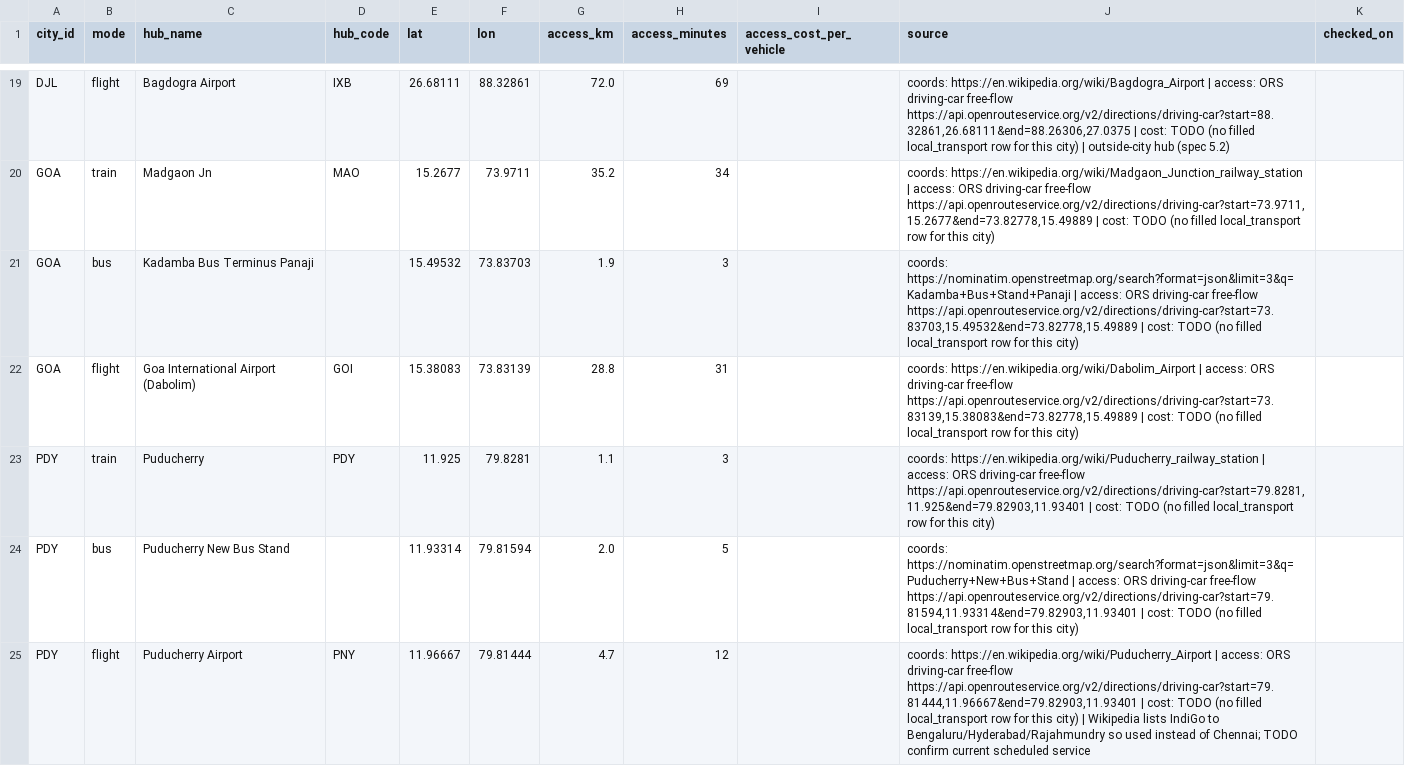
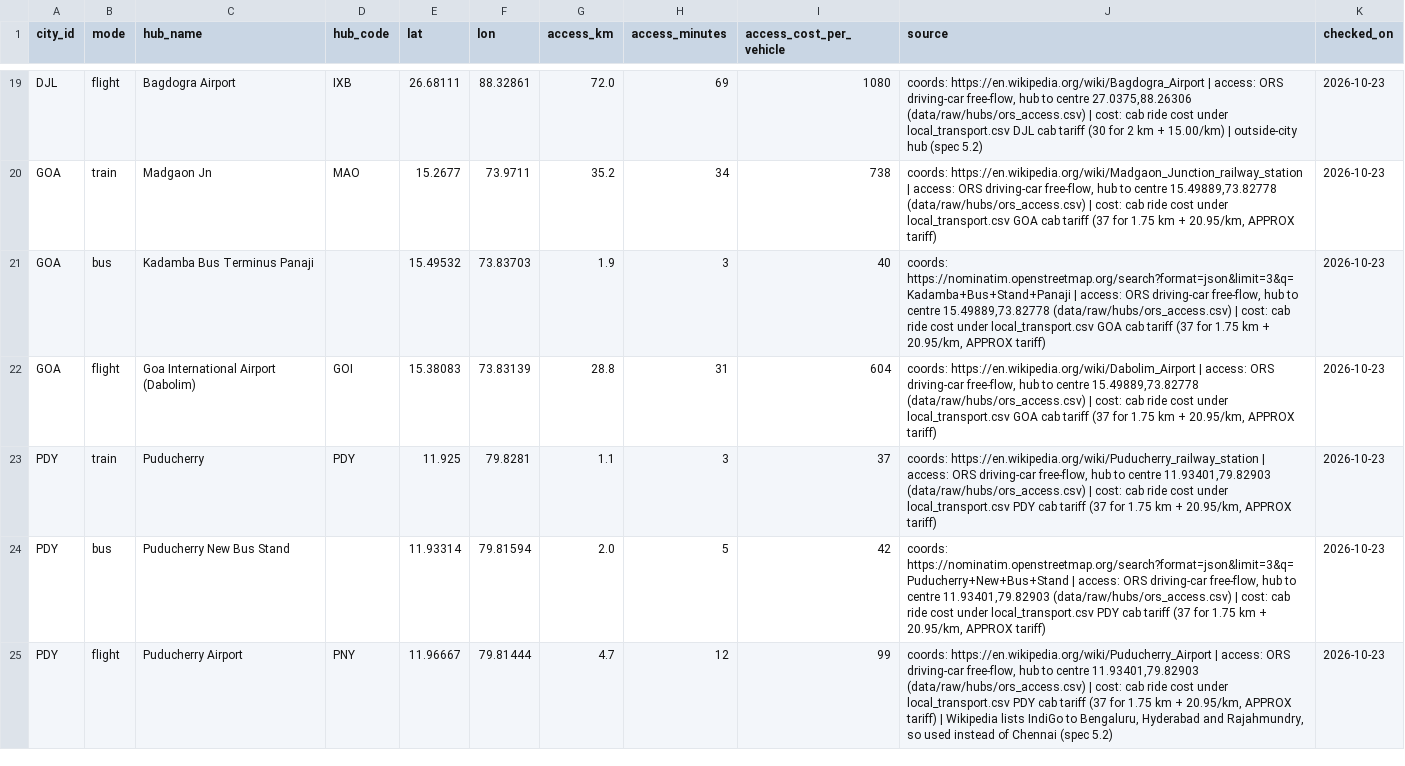
Before and after one commit to lekhyapillarikuppam/Project-4, a CSV file: data/curated/hubs.csv, drawn as a sheet; only a part is shown, gaps mark what is left out; the diff covers the shown part only; the diff names each change by its address in the sheet, - before the commit and + after, or states it on an @@ line.

```diff
--- a/data/curated/hubs.csv
+++ b/data/curated/hubs.csv
-I19 (access_cost_per_vehicle): (empty)
+I19 (access_cost_per_vehicle): 1080
-J19 (source): …ORS driving-car free-flow https://api.openrouteservice.org/v2/directions/driving-car?start=88.32861,26.68111&end=88.26306,27.0375 | cost: TODO (no filled local_transport row for this city) | outside-city…
+J19 (source): …ORS driving-car free-flow, hub to centre 27.0375,88.26306 (data/raw/hubs/ors_access.csv) | cost: cab ride cost under local_transport.csv DJL cab tariff (30 for 2 km + 15.00/km) | outside-city…
-K19:K25 (checked_on): (empty)
+K19:K25 (checked_on): 2026-10-23
-I20 (access_cost_per_vehicle): (empty)
+I20 (access_cost_per_vehicle): 738
-J20 (source): …ORS driving-car free-flow https://api.openrouteservice.org/v2/directions/driving-car?start=73.9711,15.2677&end=73.82778,15.49889 | cost: TODO (no filled local_transport row for this city)
+J20 (source): …ORS driving-car free-flow, hub to centre 15.49889,73.82778 (data/raw/hubs/ors_access.csv) | cost: cab ride cost under local_transport.csv GOA cab tariff (37 for 1.75 km + 20.95/km, APPROX tariff)
-I21 (access_cost_per_vehicle): (empty)
+I21 (access_cost_per_vehicle): 40
-J21 (source): …ORS driving-car free-flow https://api.openrouteservice.org/v2/directions/driving-car?start=73.83703,15.49532&end=73.82778,15.49889 | cost: TODO (no filled local_transport row for this city)
+J21 (source): …ORS driving-car free-flow, hub to centre 15.49889,73.82778 (data/raw/hubs/ors_access.csv) | cost: cab ride cost under local_transport.csv GOA cab tariff (37 for 1.75 km + 20.95/km, APPROX tariff)
-I22 (access_cost_per_vehicle): (empty)
+I22 (access_cost_per_vehicle): 604
-J22 (source): …ORS driving-car free-flow https://api.openrouteservice.org/v2/directions/driving-car?start=73.83139,15.38083&end=73.82778,15.49889 | cost: TODO (no filled local_transport row for this city)
+J22 (source): …ORS driving-car free-flow, hub to centre 15.49889,73.82778 (data/raw/hubs/ors_access.csv) | cost: cab ride cost under local_transport.csv GOA cab tariff (37 for 1.75 km + 20.95/km, APPROX tariff)
-I23 (access_cost_per_vehicle): (empty)
+I23 (access_cost_per_vehicle): 37
-J23 (source): …ORS driving-car free-flow https://api.openrouteservice.org/v2/directions/driving-car?start=79.8281,11.925&end=79.82903,11.93401 | cost: TODO (no filled local_transport row for this city)
+J23 (source): …ORS driving-car free-flow, hub to centre 11.93401,79.82903 (data/raw/hubs/ors_access.csv) | cost: cab ride cost under local_transport.csv PDY cab tariff (37 for 1.75 km + 20.95/km, APPROX tariff)
-I24 (access_cost_per_vehicle): (empty)
+I24 (access_cost_per_vehicle): 42
-J24 (source): …ORS driving-car free-flow https://api.openrouteservice.org/v2/directions/driving-car?start=79.81594,11.93314&end=79.82903,11.93401 | cost: TODO (no filled local_transport row for this city)
+J24 (source): …ORS driving-car free-flow, hub to centre 11.93401,79.82903 (data/raw/hubs/ors_access.csv) | cost: cab ride cost under local_transport.csv PDY cab tariff (37 for 1.75 km + 20.95/km, APPROX tariff)
-I25 (access_cost_per_vehicle): (empty)
+I25 (access_cost_per_vehicle): 99
-J25 (source): …ORS driving-car free-flow https://api.openrouteservice.org/v2/directions/driving-car?start=79.81444,11.96667&end=79.82903,11.93401 | cost: TODO (no filled local_transport row for this city) | Wikipedia lists IndiGo to Bengaluru/Hyderabad/Rajahmundry so used instead of Chennai; TODO confirm current scheduled service
+J25 (source): …ORS driving-car free-flow, hub to centre 11.93401,79.82903 (data/raw/hubs/ors_access.csv) | cost: cab ride cost under local_transport.csv PDY cab tariff (37 for 1.75 km + 20.95/km, APPROX tariff) | Wikipedia lists IndiGo to Bengaluru, Hyderabad and Rajahmundry, so used instead of Chennai (spec 5.2)
```
Also changed, not shown: 2 added rows, 2 removed rows and 112 edited cells elsewhere in this file, data/curated/cities.csv, data/curated/fare_rates.csv, 17 other files.
